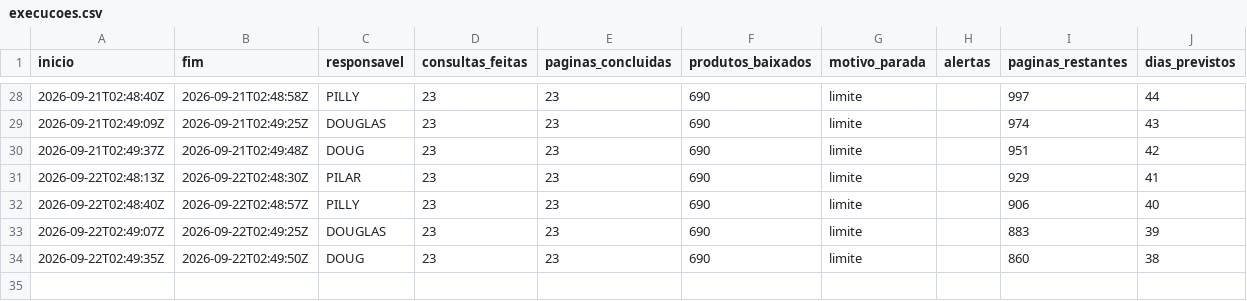
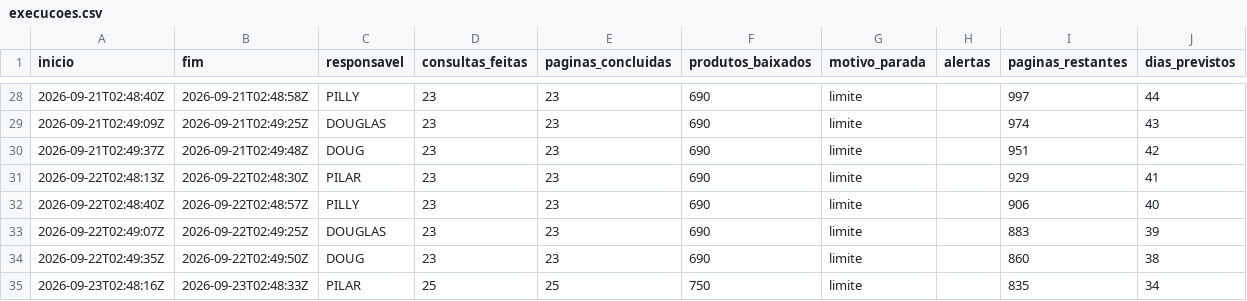
Before and after one commit to pilarcs/beverage-catalog-scraper, a CSV file: saida/execucoes.csv, drawn as a sheet; only a part is shown, gaps mark what is left out; the diff names each change by its address in the sheet, - before the commit and + after, or states it on an @@ line.

```diff
--- a/saida/execucoes.csv
+++ b/saida/execucoes.csv
+row 35: 2026-09-23T02:48:16Z | 2026-09-23T02:48:33Z | PILAR | 25 | 25 | 750 | limite |  | 835 | 34
```
Also changed, not shown: saida/conferencia_ncm.csv, 28 other files.
